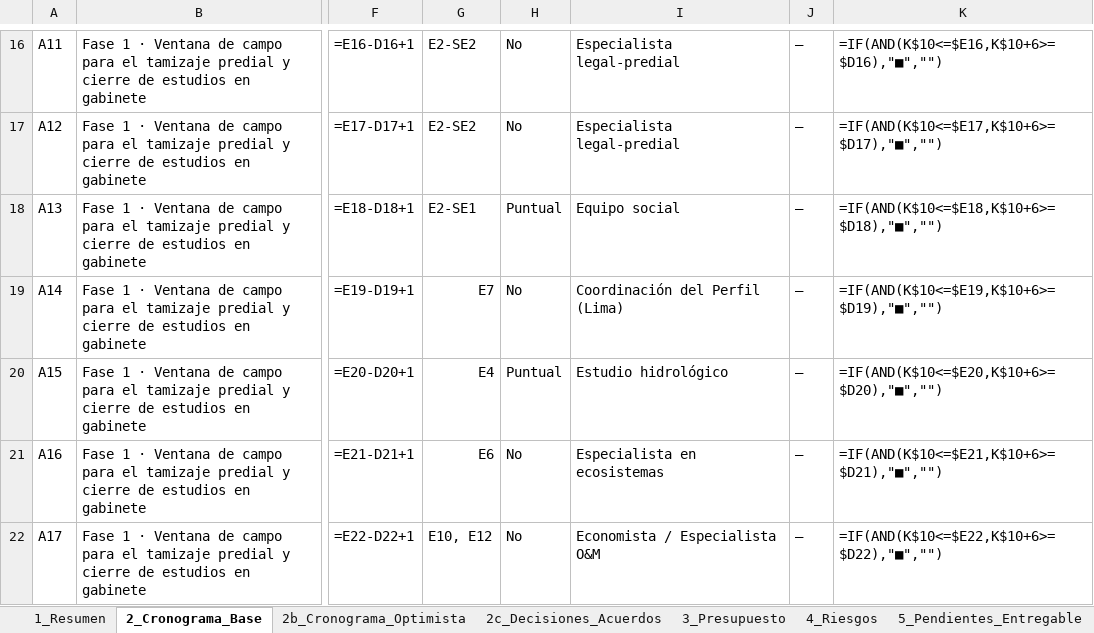
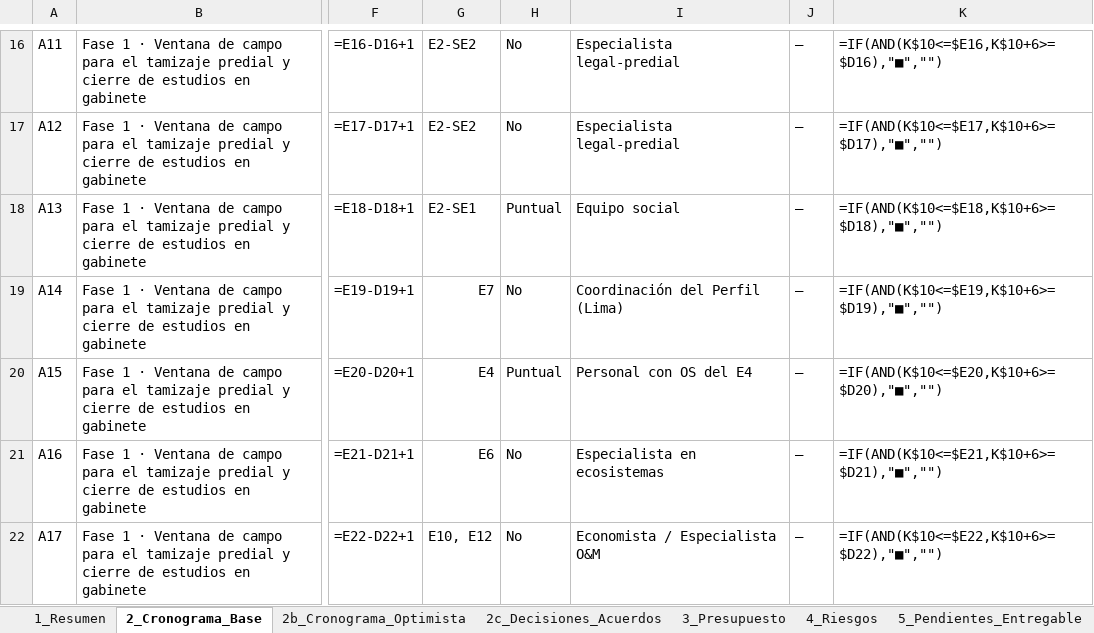
Before and after one commit to salomoncahuas-tech/Salomon1969, an Excel workbook: plan_contingencia_2026-11/Matrices_Plan_Contingencia_IN_Piura.xlsx, sheet 2_Cronograma_Base, drawn as a sheet; only a part is shown, gaps mark what is left out; values as stored, in another font and other column widths than the file's, no cell formats; formulas without a stored value are shown as written; conditional formats not drawn; the diff covers the shown part only; the diff names each change by its address in the sheet, - before the commit and + after, or states it on an @@ line.

```diff
--- a/plan_contingencia_2026-11/Matrices_Plan_Contingencia_IN_Piura.xlsx (sheet 2_Cronograma_Base)
+++ b/plan_contingencia_2026-11/Matrices_Plan_Contingencia_IN_Piura.xlsx (sheet 2_Cronograma_Base)
-I20: Estudio hidrológico
+I20: Personal con OS del E4
```
Also changed, not shown: 2 added rows and 575 edited cells elsewhere in this sheet, sheet 2b_Cronograma_Optimista, sheet 3_Presupuesto, sheet 5_Pendientes_Entregable, sheet 4_Riesgos, sheet 6_Alcance_Contrataciones, sheet 2c_Decisiones_Acuerdos, 4 more sheets, cell formats, 7 other files.
